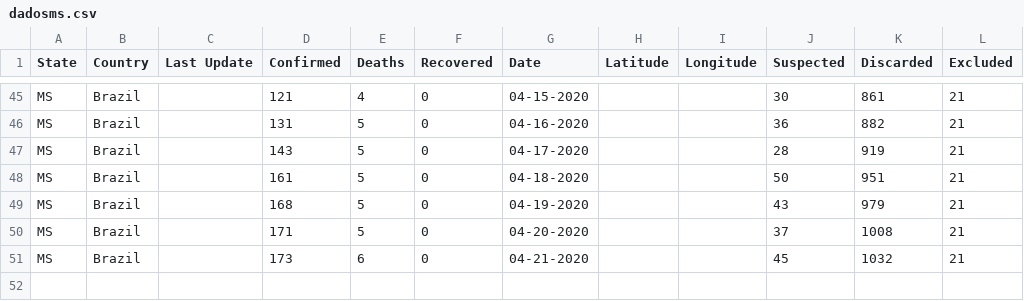
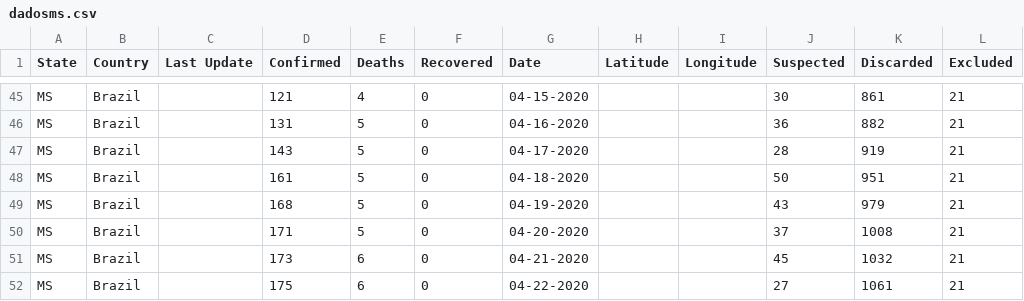
Before and after one commit to eraldoluis/lia-covid19ms, a CSV file: data/dadosms.csv, drawn as a sheet; only a part is shown, gaps mark what is left out.

Commit message:
Update dadosms.csv

```diff
--- a/data/dadosms.csv
+++ b/data/dadosms.csv
@@ -51 +51,2 @@ MS,Brazil,,171,5,0,04-20-2020,,,37,1008,21
 MS,Brazil,,173,6,0,04-21-2020,,,45,1032,21
+MS,Brazil,,175,6,0,04-22-2020,,,27,1061,21
```
